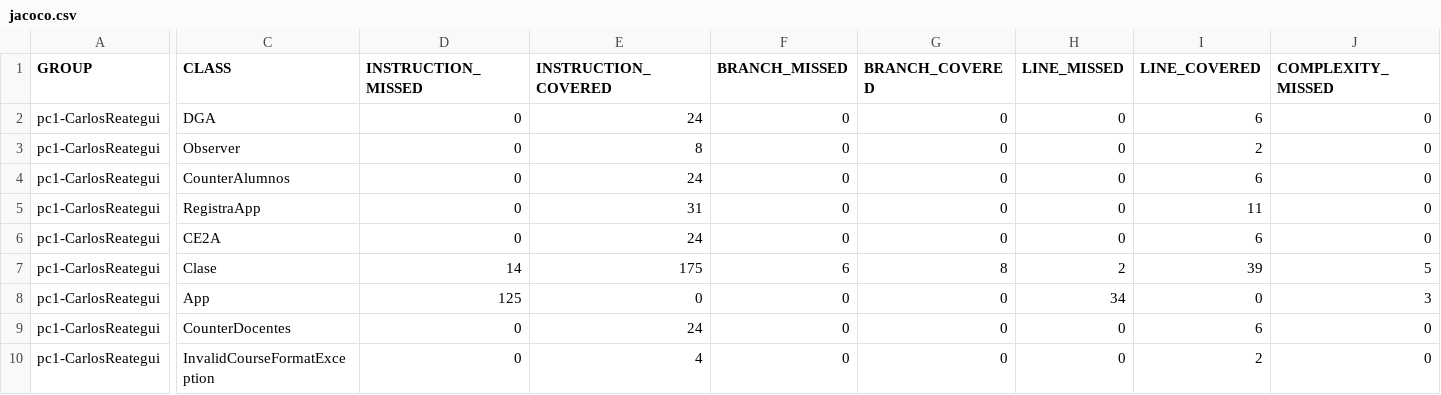
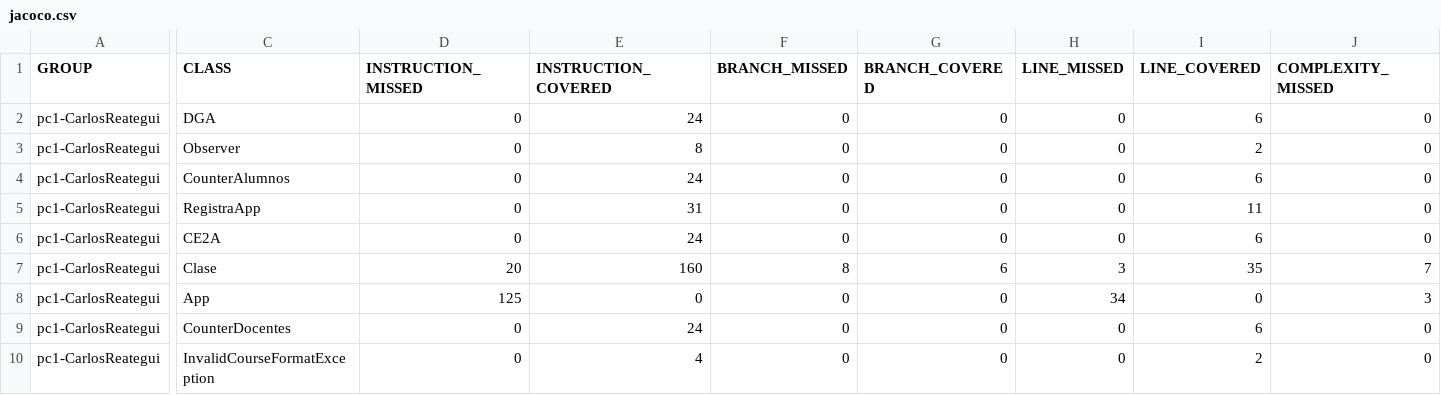
Before and after one commit to cs2901-2020-2/pc1-CarlosReategui, a CSV file: target/site/jacoco/jacoco.csv, drawn as a sheet; only a part is shown, gaps mark what is left out; the diff covers the shown part only; the diff names each change by its address in the sheet, - before the commit and + after, or states it on an @@ line.

```diff
--- a/target/site/jacoco/jacoco.csv
+++ b/target/site/jacoco/jacoco.csv
-D7 (INSTRUCTION_MISSED): 14
+D7 (INSTRUCTION_MISSED): 20
-E7 (INSTRUCTION_COVERED): 175
+E7 (INSTRUCTION_COVERED): 160
-F7 (BRANCH_MISSED): 6
+F7 (BRANCH_MISSED): 8
-G7 (BRANCH_COVERED): 8
+G7 (BRANCH_COVERED): 6
-H7 (LINE_MISSED): 2
+H7 (LINE_MISSED): 3
-I7 (LINE_COVERED): 39
+I7 (LINE_COVERED): 35
-J7 (COMPLEXITY_MISSED): 5
+J7 (COMPLEXITY_MISSED): 7
```
Also changed, not shown: 2 edited cells elsewhere in this file, 23 other files.
